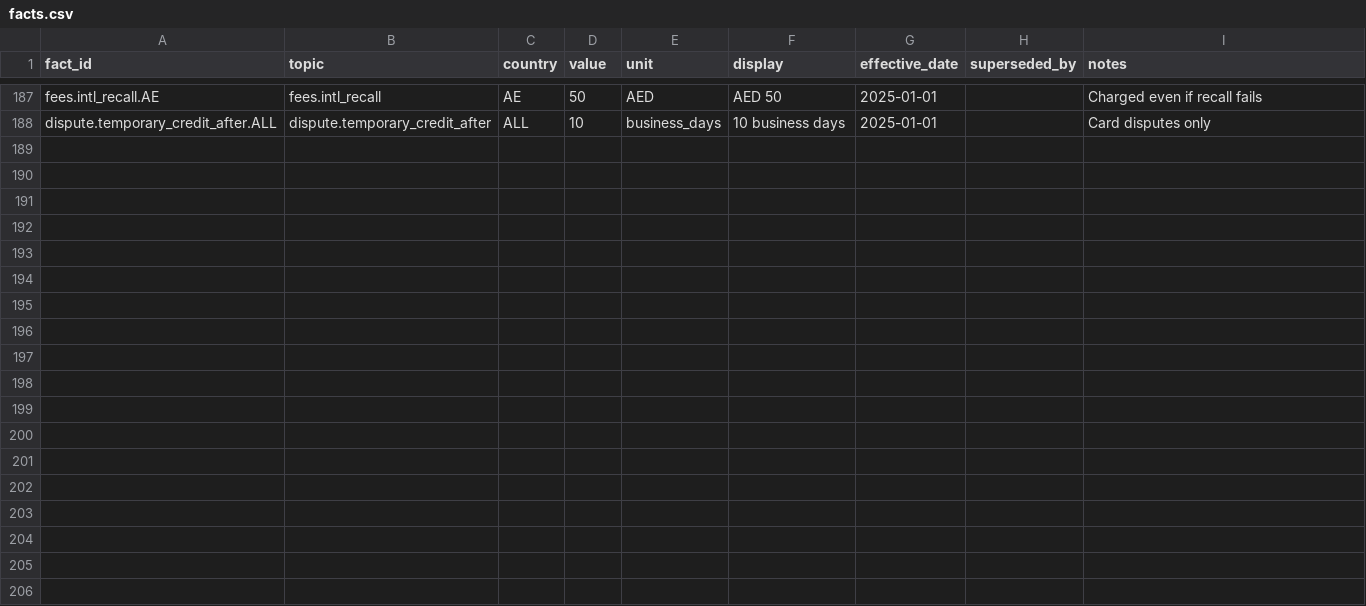
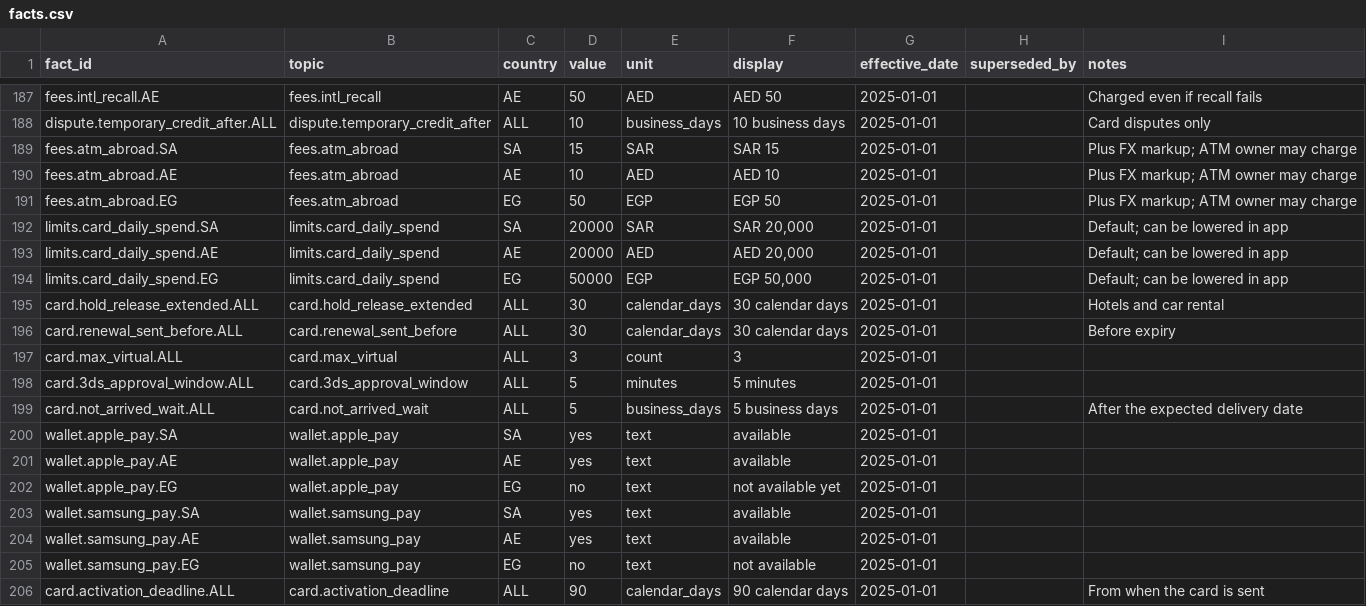
Before and after one commit to ihsanhadhrami/musaid-crosslingual-rag, a CSV file: data/kb/facts.csv, drawn as a sheet; only a part is shown, gaps mark what is left out; the diff names each change by its address in the sheet, - before the commit and + after, or states it on an @@ line.

```diff
--- a/data/kb/facts.csv
+++ b/data/kb/facts.csv
+row 189: fees.atm_abroad.SA | fees.atm_abroad | SA | 15 | SAR | SAR 15 | 2025-01-01 |  | Plus FX markup; ATM owner may charge
+row 190: fees.atm_abroad.AE | fees.atm_abroad | AE | 10 | AED | AED 10 | 2025-01-01 |  | Plus FX markup; ATM owner may charge
+row 191: fees.atm_abroad.EG | fees.atm_abroad | EG | 50 | EGP | EGP 50 | 2025-01-01 |  | Plus FX markup; ATM owner may charge
+row 192: limits.card_daily_spend.SA | limits.card_daily_spend | SA | 20000 | SAR | SAR 20,000 | 2025-01-01 |  | Default; can be lowered in app
+row 193: limits.card_daily_spend.AE | limits.card_daily_spend | AE | 20000 | AED | AED 20,000 | 2025-01-01 |  | Default; can be lowered in app
+row 194: limits.card_daily_spend.EG | limits.card_daily_spend | EG | 50000 | EGP | EGP 50,000 | 2025-01-01 |  | Default; can be lowered in app
+row 195: card.hold_release_extended.ALL | card.hold_release_extended | ALL | 30 | calendar_days | 30 calendar days | 2025-01-01 |  | Hotels and car rental
+row 196: card.renewal_sent_before.ALL | card.renewal_sent_before | ALL | 30 | calendar_days | 30 calendar days | 2025-01-01 |  | Before expiry
+row 197: card.max_virtual.ALL | card.max_virtual | ALL | 3 | count | 3 | 2025-01-01
+row 198: card.3ds_approval_window.ALL | card.3ds_approval_window | ALL | 5 | minutes | 5 minutes | 2025-01-01
+row 199: card.not_arrived_wait.ALL | card.not_arrived_wait | ALL | 5 | business_days | 5 business days | 2025-01-01 |  | After the expected delivery date
+row 200: wallet.apple_pay.SA | wallet.apple_pay | SA | yes | text | available | 2025-01-01
+row 201: wallet.apple_pay.AE | wallet.apple_pay | AE | yes | text | available | 2025-01-01
+row 202: wallet.apple_pay.EG | wallet.apple_pay | EG | no | text | not available yet | 2025-01-01
+row 203: wallet.samsung_pay.SA | wallet.samsung_pay | SA | yes | text | available | 2025-01-01
+row 204: wallet.samsung_pay.AE | wallet.samsung_pay | AE | yes | text | available | 2025-01-01
+row 205: wallet.samsung_pay.EG | wallet.samsung_pay | EG | no | text | not available | 2025-01-01
+row 206: card.activation_deadline.ALL | card.activation_deadline | ALL | 90 | calendar_days | 90 calendar days | 2025-01-01 |  | From when the card is sent
```
Also changed, not shown: 30 other files.
